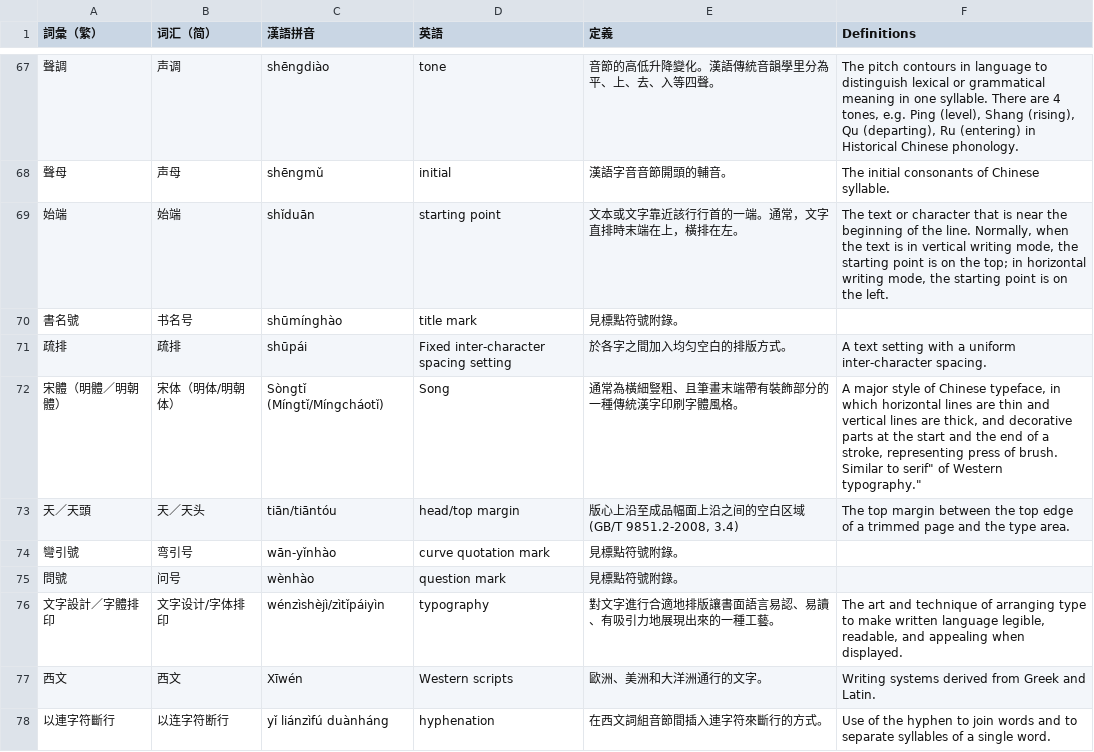
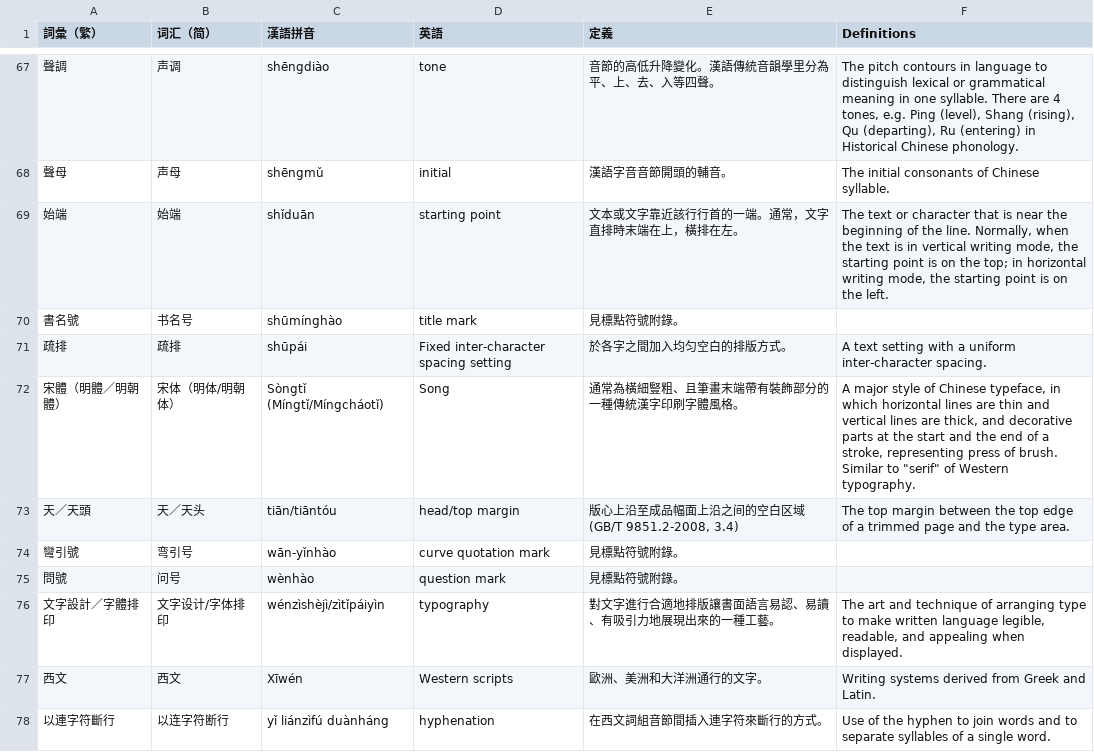
Before and after one commit to w3c/clreq, a CSV file: glossary-pinyin.csv, drawn as a sheet; only a part is shown, gaps mark what is left out.

Commit message:
Escape the double quotes
Ref: RFC 4180

```diff
--- a/glossary-pinyin.csv
+++ b/glossary-pinyin.csv
@@ -71,3 +71,3 @@
 疏排,疏排,shūpái,"Fixed inter-character spacing setting",於各字之間加入均匀空白的排版方式。,"A text setting with a uniform inter-character spacing."
-宋體（明體／明朝體）,宋体（明体/明朝体）,Sòngtǐ (Míngtǐ/Míngcháotǐ),Song,通常為橫細豎粗、且筆畫末端帶有裝飾部分的一種傳統漢字印刷字體風格。,"A major style of Chinese typeface, in which horizontal lines are thin and vertical lines are thick, and decorative parts at the start and the end of a stroke, representing press of brush. Similar to "serif" of Western typography."
+宋體（明體／明朝體）,宋体（明体/明朝体）,Sòngtǐ (Míngtǐ/Míngcháotǐ),Song,通常為橫細豎粗、且筆畫末端帶有裝飾部分的一種傳統漢字印刷字體風格。,"A major style of Chinese typeface, in which horizontal lines are thin and vertical lines are thick, and decorative parts at the start and the end of a stroke, representing press of brush. Similar to ""serif"" of Western typography."
 天／天頭,天／天头,tiān/tiāntóu,head/top margin,"版心上沿至成品幅面上沿之间的空白区域 (GB/T 9851.2-2008, 3.4)","The top margin between the top edge of a trimmed page and the type area."
```
